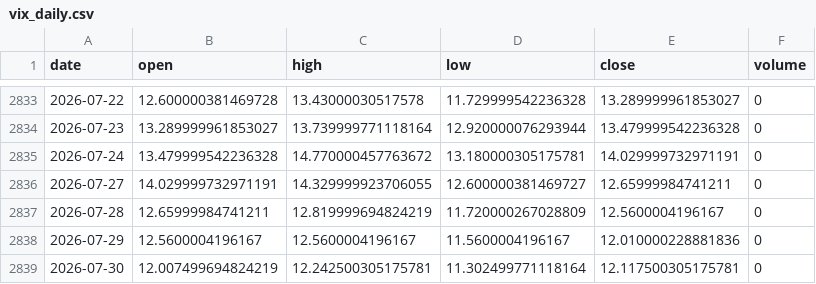
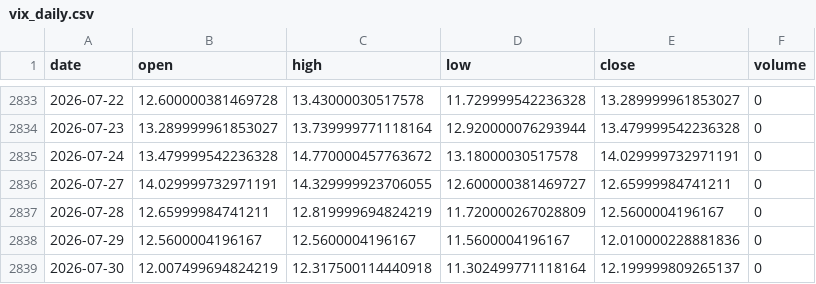
Before and after one commit to zetaaztra/David-ML, a CSV file: data/vix_daily.csv, drawn as a sheet; only a part is shown, gaps mark what is left out.

```diff
--- a/data/vix_daily.csv
+++ b/data/vix_daily.csv
@@ -2834,3 +2834,3 @@ date,open,high,low,close,volume
 2026-07-23,13.289999961853027,13.739999771118164,12.920000076293944,13.479999542236328,0
-2026-07-24,13.479999542236328,14.770000457763672,13.180000305175781,14.029999732971191,0
+2026-07-24,13.479999542236328,14.770000457763672,13.18000030517578,14.029999732971191,0
 2026-07-27,14.029999732971191,14.329999923706055,12.600000381469727,12.65999984741211,0
@@ -2838,2 +2838,2 @@ date,open,high,low,close,volume
 2026-07-29,12.5600004196167,12.5600004196167,11.5600004196167,12.010000228881836,0
-2026-07-30,12.007499694824219,12.242500305175781,11.302499771118164,12.117500305175781,0
+2026-07-30,12.007499694824219,12.317500114440918,11.302499771118164,12.199999809265137,0
```
Also changed, not shown: data/nifty_daily.csv.
